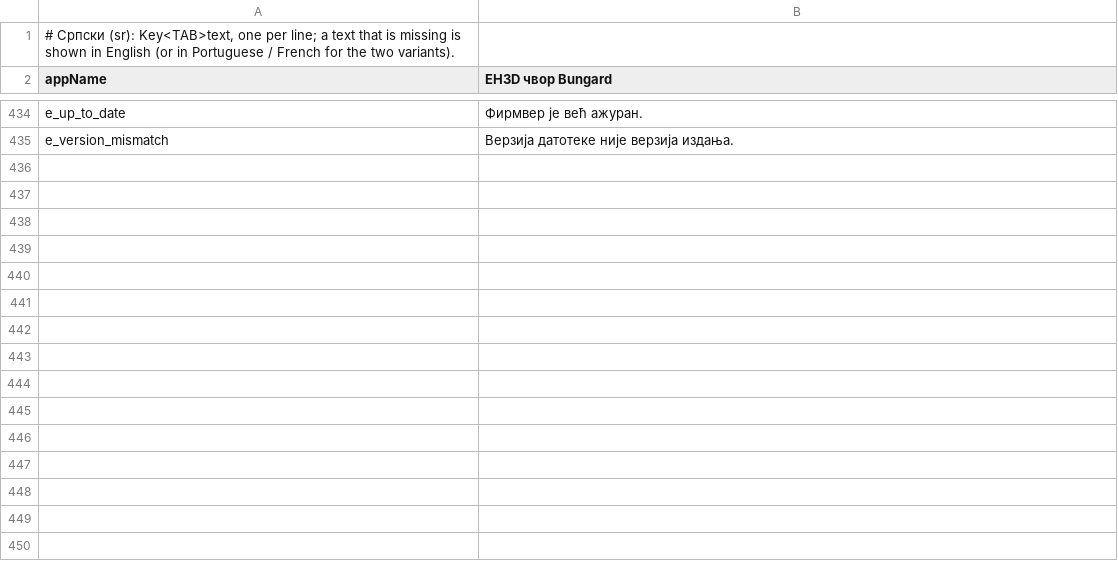
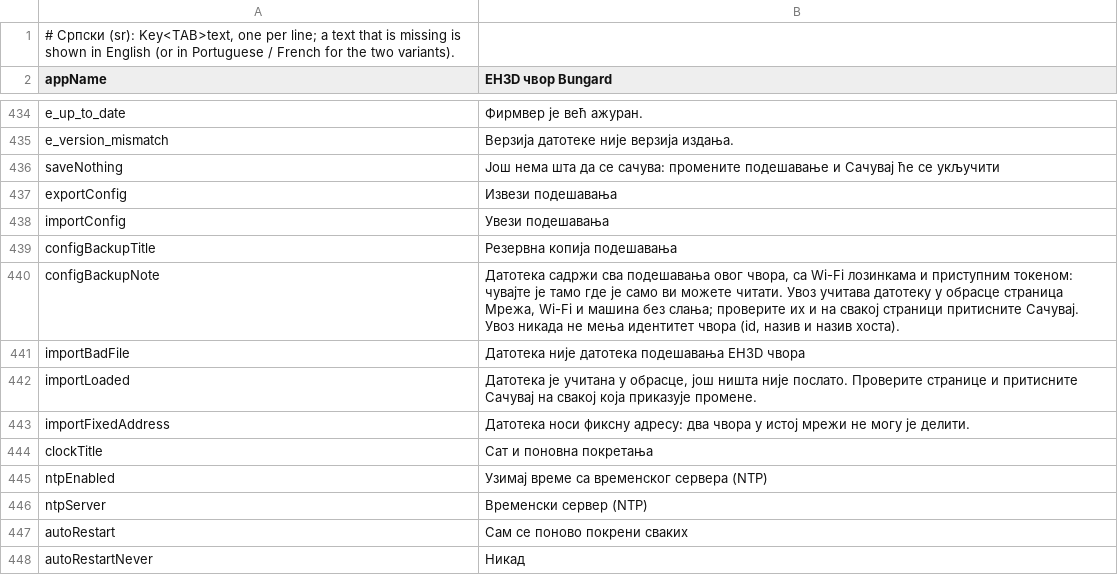
Before and after one commit to JuanenRac/EH3D-NODE-BUNGARD, a TSV file: panel/locales/sr.tsv, drawn as a sheet; only a part is shown, gaps mark what is left out.

```diff
--- a/panel/locales/sr.tsv
+++ b/panel/locales/sr.tsv
@@ -435 +435,14 @@ e_up_to_date	Фирмвер је већ ажуран.
 e_version_mismatch	Верзија датотеке није верзија издања.
+saveNothing	Још нема шта да се сачува: промените подешавање и Сачувај ће се укључити
+exportConfig	Извези подешавања
+importConfig	Увези подешавања
+configBackupTitle	Резервна копија подешавања
+configBackupNote	Датотека садржи сва подешавања овог чвора, са Wi-Fi лозинкама и приступним токеном: чувајте је тамо где је само ви можете читати. Увоз учитава датотеку у обрасце страница Мрежа, Wi-Fi и машина без слања; проверите их и на свакој страници притисните Сачувај. Увоз никада не мења идентитет чвора (id, назив и назив хоста).
+importBadFile	Датотека није датотека подешавања EH3D чвора
+importLoaded	Датотека је учитана у обрасце, још ништа није послато. Проверите странице и притисните Сачувај на свакој која приказује промене.
+importFixedAddress	Датотека носи фиксну адресу: два чвора у истој мрежи не могу је делити.
+clockTitle	Сат и поновна покретања
+ntpEnabled	Узимај време са временског сервера (NTP)
+ntpServer	Временски сервер (NTP)
+autoRestart	Сам се поново покрени сваких
+autoRestartNever	Никад
```
Also changed, not shown: panel/locales/bg.tsv, panel/locales/el.tsv, 36 other files.
